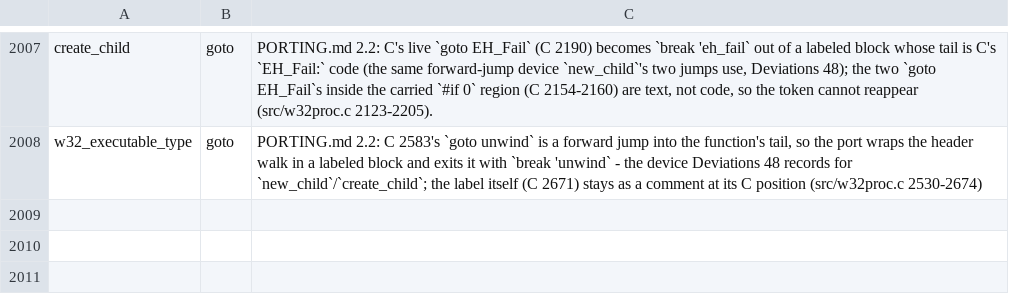
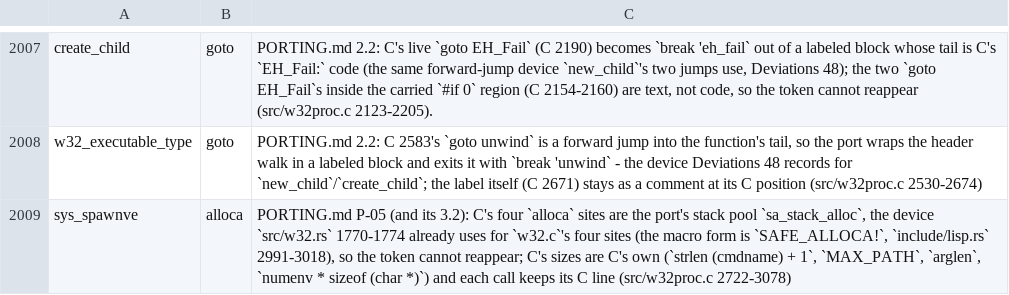
Before and after one commit to liuchong/femacs, a TSV file: docs/ports/macro-body-notes.tsv, drawn as a sheet; only a part is shown, gaps mark what is left out.

Commit message:
port(w32proc): the fifteenth slice - C 2722-3078 (sys_spawnve)
The file's spawn entry point and its second-longest function: the mode guard, the
executable-name check with its openp fallback, the ANSI conversion and _mbspbrk
guard, the DOS-app CMDPROXY branch, the two quoting passes over argv (with C's
commented-out #if 0 arm carried as text) and the envp merge.  C's four alloca
sites are PORTING.md P-05's sa_stack_alloc, the device src/w32.rs 1770-1774
records; the CRT/SDK names no mirror carries stand at the use site.

Two findings beyond the text:
* the probe first read 38 errors, one more than the lane's baseline: the new
  E0428 was ENOEXEC, and lib/include/errno.rs 112-120 showed the mirror now
  carries ENOEXEC/ESRCH/EFAULT (status 3.446/3.514 moved them in), while slice 1
  had declared ESRCH/EFAULT here because the mirror lacked them then.  Removing
  all three duplicates takes the probe to 35 errors (25 E0428 + 9 E0425 + 1
  compile_error!), two fewer than the standing baseline - a better state, recorded
  as such;
* C 2897's \f has no Rust escape, so the port writes \x0c (the same byte) after
  the first build-tu run failed on it.

Readings: build-tu exit 0 / 336-byte object; name sweep's four 'missing' words
(CRT, P, PORTING, SDK) are the tool's two documented reading limits (non-nesting
comment scan, range boundary), not identifiers - the round's real names all
resolve, and the tool's docstring gains the range-boundary note this round
measured.  extract-abi.py --check: 71 -> 70 missing rows, the alloca token row
recorded in macro-body-notes.tsv; drift 9.3% -> 0.4%.  The citations allowlist's
stale w32proc row is re-pointed (474 -> 469).  Ten gates: 0 FAIL.

Port: emacs/src/w32proc.c C 4903 -> femacs/src/w32proc.rs 4877 lines.

```diff
--- a/docs/ports/macro-body-notes.tsv
+++ b/docs/ports/macro-body-notes.tsv
@@ -2008 +2008,2 @@ create_child	goto	PORTING.md 2.2: C's live `goto EH_Fail` (C 2190) becomes `brea
 w32_executable_type	goto	PORTING.md 2.2: C 2583's `goto unwind` is a forward jump into the function's tail, so the port wraps the header walk in a labeled block and exits it with `break 'unwind` - the device Deviations 48 records for `new_child`/`create_child`; the label itself (C 2671) stays as a comment at its C position (src/w32proc.c 2530-2674)
+sys_spawnve	alloca	PORTING.md P-05 (and its 3.2): C's four `alloca` sites are the port's stack pool `sa_stack_alloc`, the device `src/w32.rs` 1770-1774 already uses for `w32.c`'s four sites (the macro form is `SAFE_ALLOCA!`, `include/lisp.rs` 2991-3018), so the token cannot reappear; C's sizes are C's own (`strlen (cmdname) + 1`, `MAX_PATH`, `arglen`, `numenv * sizeof (char *)`) and each call keeps its C line (src/w32proc.c 2722-3078)
```
Also changed, not shown: 5 other files.
